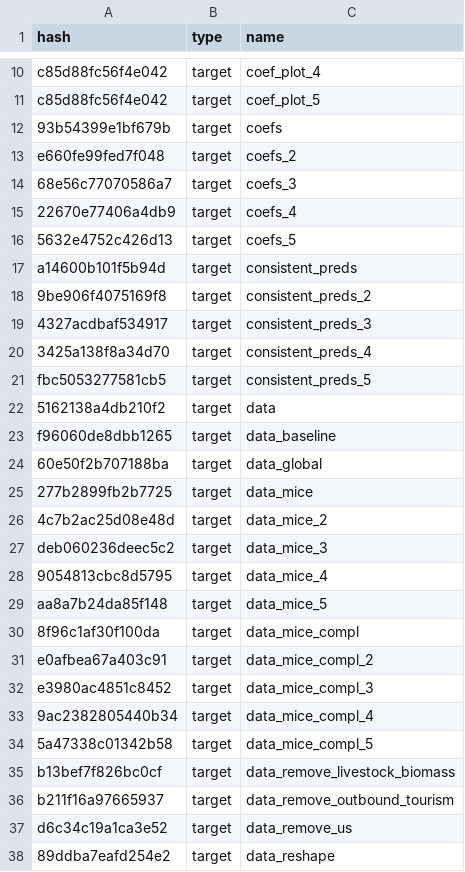
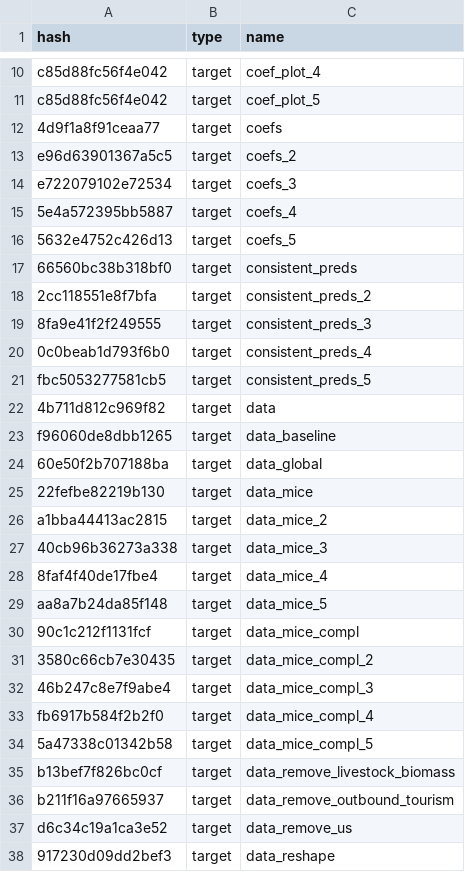
Before and after one commit to ecohealthalliance/amr-analysis, a CSV file: drake_cache_log.csv, drawn as a sheet; only a part is shown, gaps mark what is left out; the diff covers the shown part only.

Commit message:
model cache log and summary

```diff
--- a/drake_cache_log.csv
+++ b/drake_cache_log.csv
@@ -11,24 +11,24 @@ c85d88fc56f4e042,target,coef_plot_4
 c85d88fc56f4e042,target,coef_plot_5
-93b54399e1bf679b,target,coefs
-e660fe99fed7f048,target,coefs_2
-68e56c77070586a7,target,coefs_3
-22670e77406a4db9,target,coefs_4
+4d9f1a8f91ceaa77,target,coefs
+e96d63901367a5c5,target,coefs_2
+e722079102e72534,target,coefs_3
+5e4a572395bb5887,target,coefs_4
 5632e4752c426d13,target,coefs_5
-a14600b101f5b94d,target,consistent_preds
-9be906f4075169f8,target,consistent_preds_2
-4327acdbaf534917,target,consistent_preds_3
-3425a138f8a34d70,target,consistent_preds_4
+66560bc38b318bf0,target,consistent_preds
+2cc118551e8f7bfa,target,consistent_preds_2
+8fa9e41f2f249555,target,consistent_preds_3
+0c0beab1d793f6b0,target,consistent_preds_4
 fbc5053277581cb5,target,consistent_preds_5
-5162138a4db210f2,target,data
+4b711d812c969f82,target,data
 f96060de8dbb1265,target,data_baseline
 60e50f2b707188ba,target,data_global
-277b2899fb2b7725,target,data_mice
-4c7b2ac25d08e48d,target,data_mice_2
-deb060236deec5c2,target,data_mice_3
-9054813cbc8d5795,target,data_mice_4
+22fefbe82219b130,target,data_mice
+a1bba44413ac2815,target,data_mice_2
+40cb96b36273a338,target,data_mice_3
+8faf4f40de17fbe4,target,data_mice_4
 aa8a7b24da85f148,target,data_mice_5
-8f96c1af30f100da,target,data_mice_compl
-e0afbea67a403c91,target,data_mice_compl_2
-e3980ac4851c8452,target,data_mice_compl_3
-9ac2382805440b34,target,data_mice_compl_4
+90c1c212f1131fcf,target,data_mice_compl
+3580c66cb7e30435,target,data_mice_compl_2
+46b247c8e7f9abe4,target,data_mice_compl_3
+fb6917b584f2b2f0,target,data_mice_compl_4
 5a47338c01342b58,target,data_mice_compl_5
@@ -37,2 +37,2 @@ b211f16a97665937,target,data_remove_outbound_tourism
 d6c34c19a1ca3e52,target,data_remove_us
-89ddba7eafd254e2,target,data_reshape
+917230d09dd2bef3,target,data_reshape
```
Also changed, not shown: 5 added rows and 91 edited cells elsewhere in this file, 2 other files.
